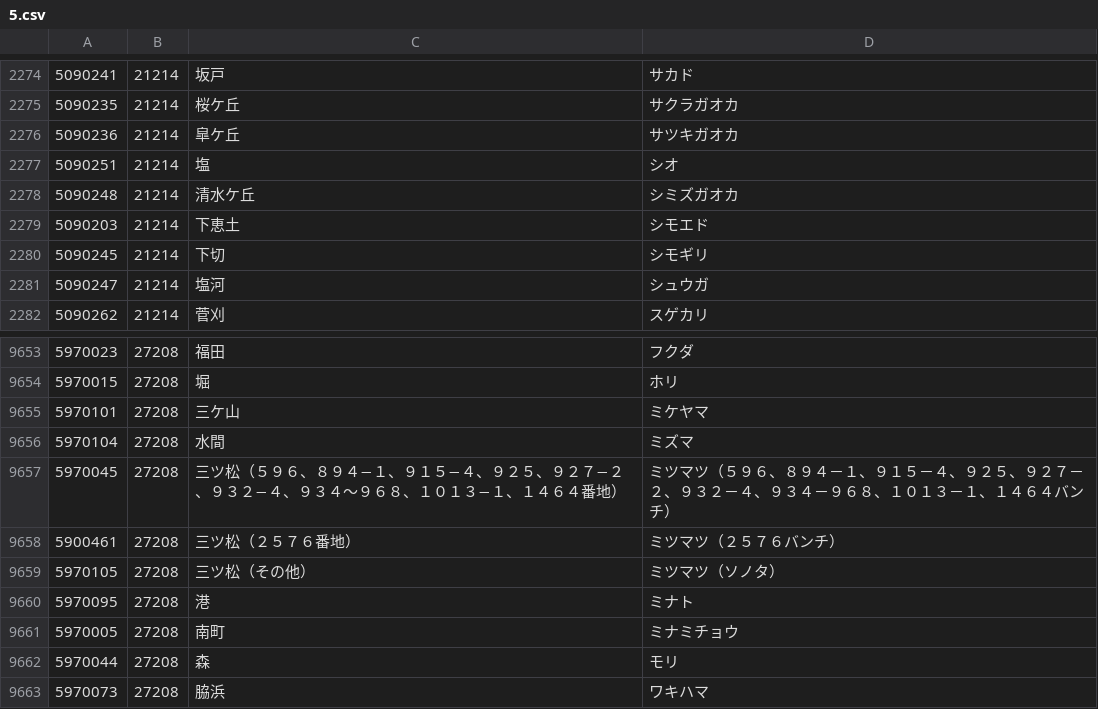
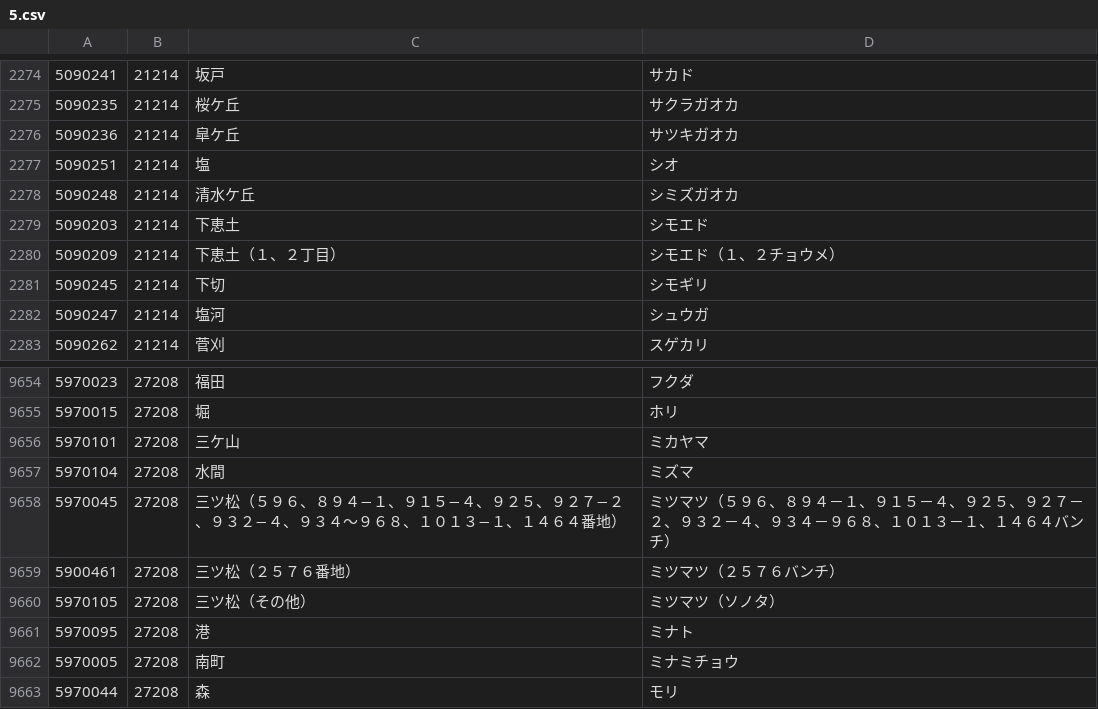
Before and after one commit to code4fukui/PostalCode, a CSV file: data/5.csv, drawn as a sheet; only a part is shown, gaps mark what is left out; the shorter side is filled out with more unchanged rows.

Commit message:
update data

```diff
--- a/data/5.csv
+++ b/data/5.csv
@@ -2279,2 +2279,3 @@
 5090203,21214,下恵土,シモエド
+5090209,21214,下恵土（１、２丁目）,シモエド（１、２チョウメ）
 5090245,21214,下切,シモギリ
@@ -9654,3 +9655,3 @@
 5970015,27208,堀,ホリ
-5970101,27208,三ケ山,ミケヤマ
+5970101,27208,三ケ山,ミカヤマ
 5970104,27208,水間,ミズマ
```
Also changed, not shown: data/2.csv.
